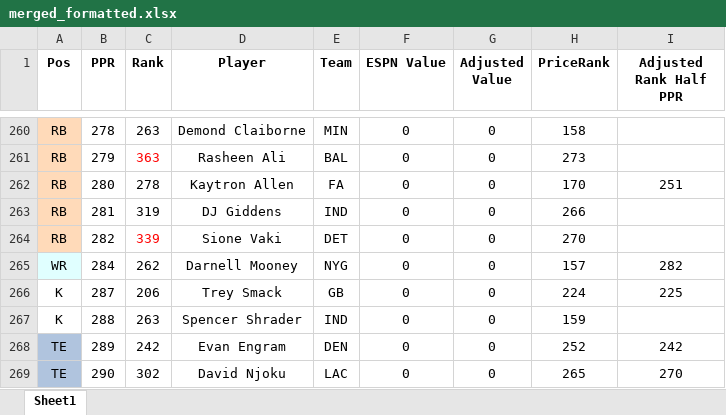
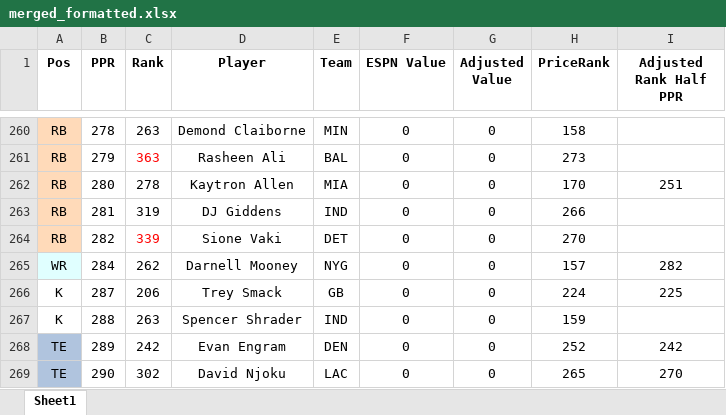
Before and after one commit to dsegundo2/RankingsDiff, an Excel workbook: frontend/public/data/2026/espn/merged_formatted.xlsx, sheet Sheet1, drawn as a sheet; only a part is shown, gaps mark what is left out; values as stored, in another font and other column widths than the file's, no borders; the diff names each change by its address in the sheet, - before the commit and + after, or states it on an @@ line.

```diff
--- a/frontend/public/data/2026/espn/merged_formatted.xlsx (sheet Sheet1)
+++ b/frontend/public/data/2026/espn/merged_formatted.xlsx (sheet Sheet1)
-E262 (Team): FA
+E262 (Team): MIA
```
Also changed, not shown: frontend/public/data/2026/fpros/fpros_merged_formatted.xlsx, 10 other files.
